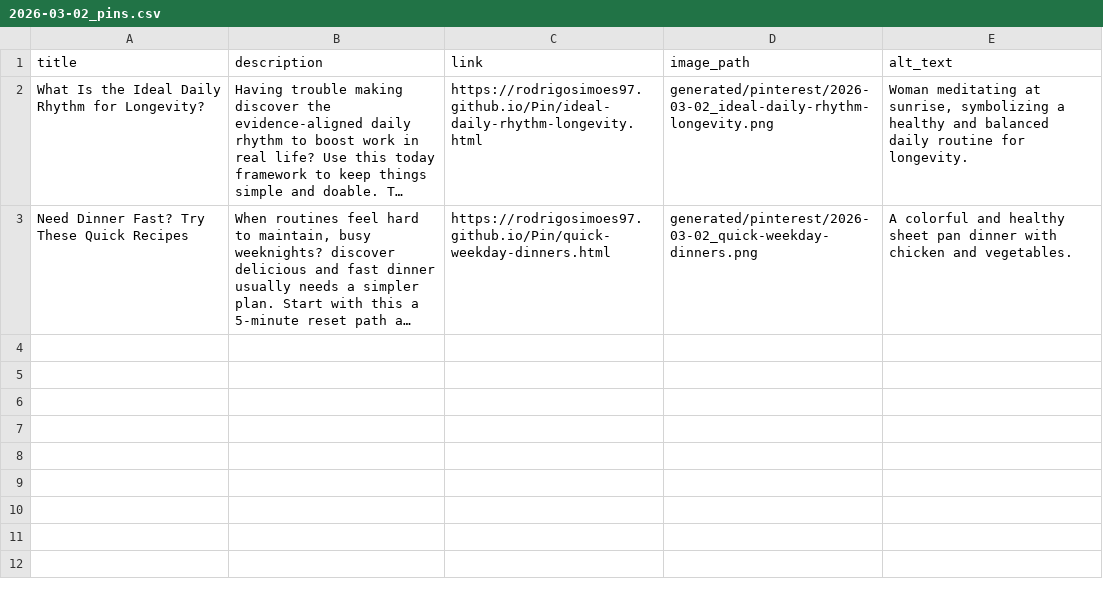
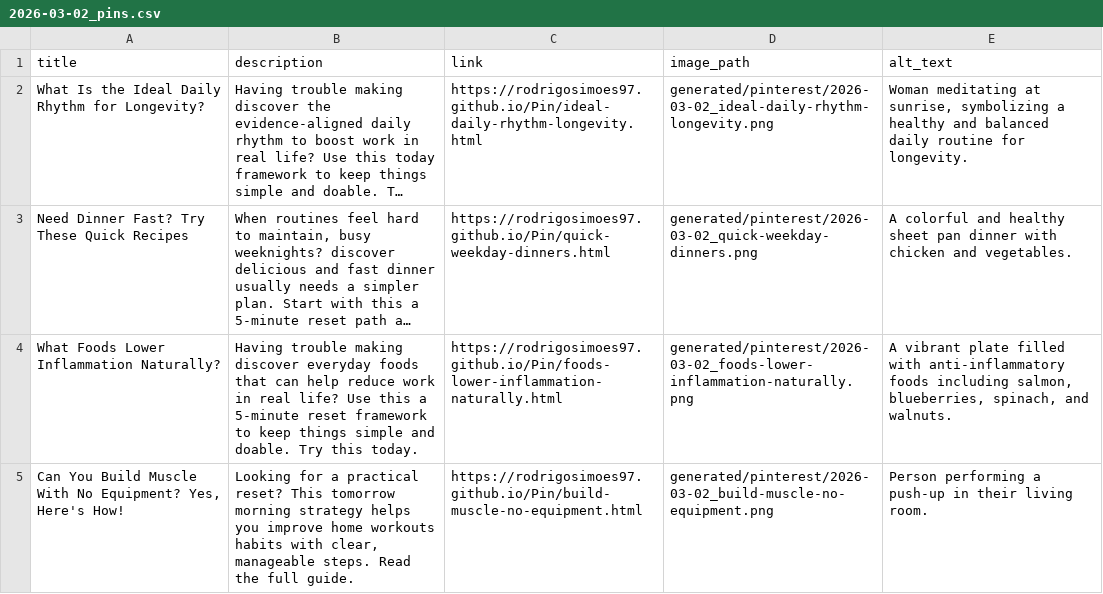
Before and after one commit to rodrigosimoes97/Pin, a CSV file: generated/pinterest/2026-03-02_pins.csv, drawn as a sheet; long unchanged cells end in …; the diff names each change by its address in the sheet, - before the commit and + after, or states it on an @@ line.

```diff
--- a/generated/pinterest/2026-03-02_pins.csv
+++ b/generated/pinterest/2026-03-02_pins.csv
+row 4: What Foods Lower Inflammation Naturally? | Having trouble making discover everyday foods that can help reduce work in real life? Use this a 5-minute reset framework to keep things simple and doable. Try this today. | https://rodrigosimoes97.github.io/Pin/foods-lower-inflammation-naturally.html | generated/pinterest/2026-03-02_foods-lower-inflammation-naturally.png | A vibrant plate filled with anti-inflammatory foods including salmon, blueberries, spinach, and walnuts.
+row 5: Can You Build Muscle With No Equipment? Yes, Here's How! | Looking for a practical reset? This tomorrow morning strategy helps you improve home workouts habits with clear, manageable steps. Read the full guide. | https://rodrigosimoes97.github.io/Pin/build-muscle-no-equipment.html | generated/pinterest/2026-03-02_build-muscle-no-equipment.png | Person performing a push-up in their living room.
```
Also changed, not shown: 21 other files.
